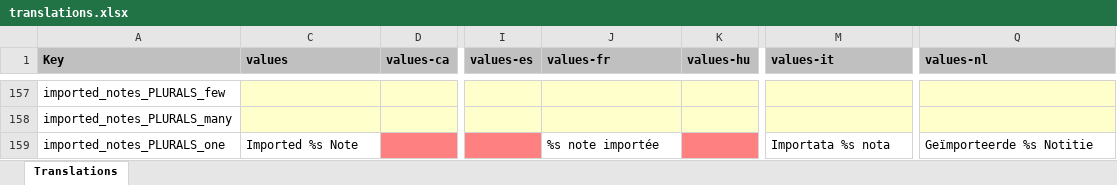
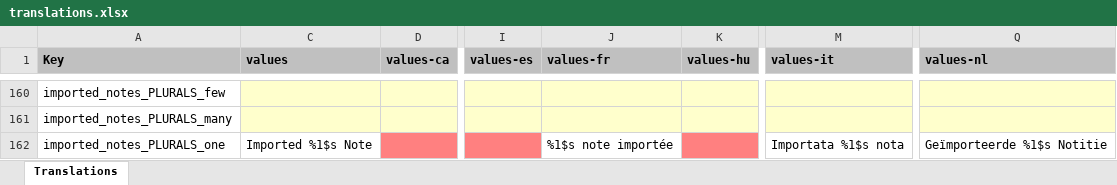
Before and after one commit to PhilKes/NotallyX, an Excel workbook: app/translations.xlsx, sheet Translations, drawn as a sheet; only a part is shown, gaps mark what is left out; values as stored, in another font and other column widths than the file's, no borders; charts and pictures not drawn; addresses are those after the commit; the diff covers the shown part only; the diff names each change by its address in the sheet, - before the commit and + after, or states it on an @@ line.

```diff
--- a/app/translations.xlsx (sheet Translations)
+++ b/app/translations.xlsx (sheet Translations)
-C162 (values): Imported %s Note
+C162 (values): Imported %1$s Note
-J162 (values-fr): %s note importée
+J162 (values-fr): %1$s note importée
-M162 (values-it): Importata %s nota
+M162 (values-it): Importata %1$s nota
-Q162 (values-nl): Geïmporteerde %s Notitie
+Q162 (values-nl): Geïmporteerde %1$s Notitie
```
Also changed, not shown: 4 added rows and 97 edited cells elsewhere in this sheet, hidden cells, 6 other files.
